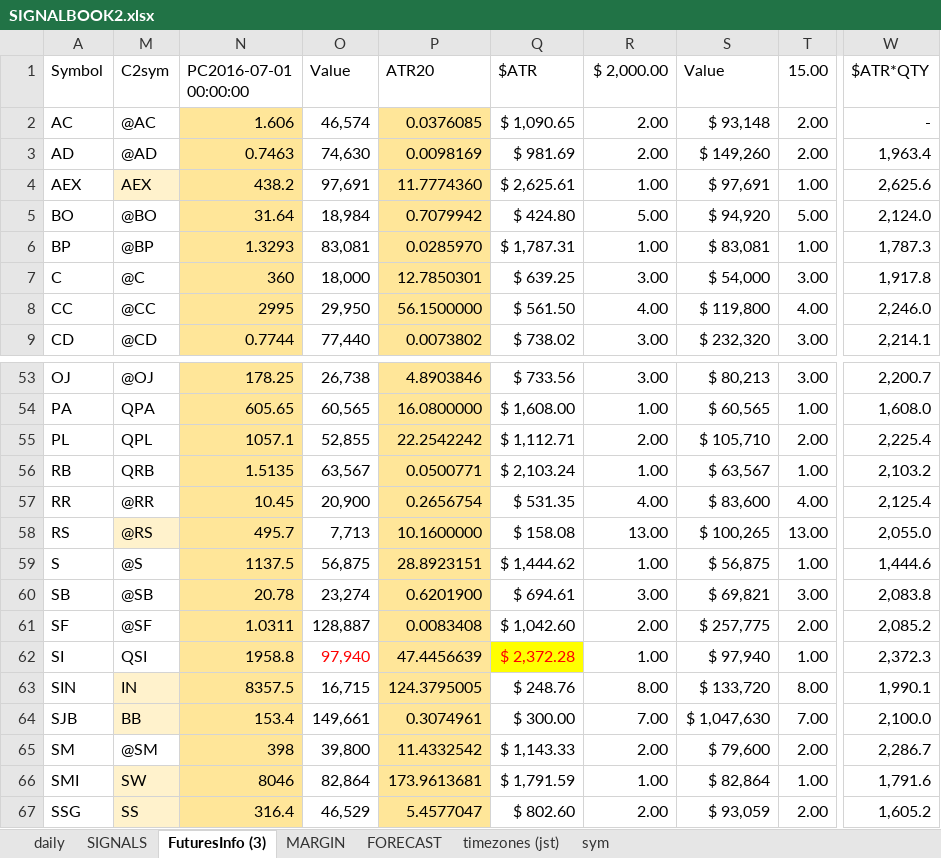
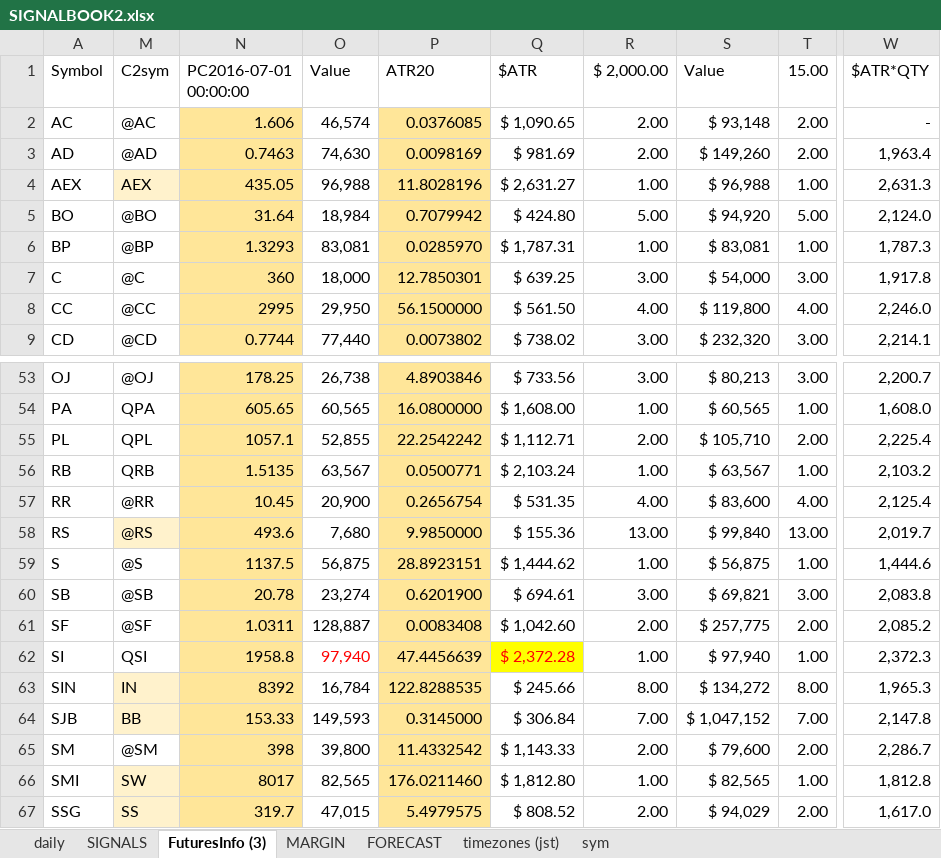
Before and after one commit to hasakura511/ML-TSDP, an Excel workbook: data/systems/SIGNALBOOK2.xlsx, sheet FuturesInfo (3), drawn as a sheet; only a part is shown, gaps mark what is left out; values as stored, in another font and other column widths than the file's, no borders; conditional formats not drawn; 1 other sheet too large or unreadable and not compared; the diff covers the shown part only; the diff names each change by its address in the sheet, - before the commit and + after, or states it on an @@ line.

```diff
--- a/data/systems/SIGNALBOOK2.xlsx (sheet FuturesInfo (3))
+++ b/data/systems/SIGNALBOOK2.xlsx (sheet FuturesInfo (3))
-N4 (PC2016-07-01 00:00:00): 438.2
+N4 (PC2016-07-01 00:00:00): 435.05
-O4 (Value): 97,691
+O4 (Value): 96,988
-P4 (ATR20): 11.7774360
+P4 (ATR20): 11.8028196
-Q4 ($ATR): $ 2,625.61
+Q4 ($ATR): $ 2,631.27
-S4 (Value): $ 97,691
+S4 (Value): $ 96,988
-W4 ($ATR*QTY): 2,625.6
+W4 ($ATR*QTY): 2,631.3
-N58 (PC2016-07-01 00:00:00): 495.7
+N58 (PC2016-07-01 00:00:00): 493.6
-O58 (Value): 7,713
+O58 (Value): 7,680
-P58 (ATR20): 10.1600000
+P58 (ATR20): 9.9850000
-Q58 ($ATR): $ 158.08
+Q58 ($ATR): $ 155.36
-S58 (Value): $ 100,265
+S58 (Value): $ 99,840
-W58 ($ATR*QTY): 2,055.0
+W58 ($ATR*QTY): 2,019.7
-N63 (PC2016-07-01 00:00:00): 8357.5
+N63 (PC2016-07-01 00:00:00): 8392
-O63 (Value): 16,715
+O63 (Value): 16,784
-P63 (ATR20): 124.3795005
+P63 (ATR20): 122.8288535
-Q63 ($ATR): $ 248.76
+Q63 ($ATR): $ 245.66
-S63 (Value): $ 133,720
+S63 (Value): $ 134,272
-W63 ($ATR*QTY): 1,990.1
+W63 ($ATR*QTY): 1,965.3
-N64 (PC2016-07-01 00:00:00): 153.4
+N64 (PC2016-07-01 00:00:00): 153.33
-O64 (Value): 149,661
+O64 (Value): 149,593
-P64 (ATR20): 0.3074961
+P64 (ATR20): 0.3145000
-Q64 ($ATR): $ 300.00
+Q64 ($ATR): $ 306.84
-S64 (Value): $ 1,047,630
+S64 (Value): $ 1,047,152
-W64 ($ATR*QTY): 2,100.0
+W64 ($ATR*QTY): 2,147.8
-N66 (PC2016-07-01 00:00:00): 8046
+N66 (PC2016-07-01 00:00:00): 8017
-O66 (Value): 82,864
+O66 (Value): 82,565
-P66 (ATR20): 173.9613681
+P66 (ATR20): 176.0211460
-Q66 ($ATR): $ 1,791.59
+Q66 ($ATR): $ 1,812.80
-S66 (Value): $ 82,864
+S66 (Value): $ 82,565
-W66 ($ATR*QTY): 1,791.6
+W66 ($ATR*QTY): 1,812.8
-N67 (PC2016-07-01 00:00:00): 316.4
+N67 (PC2016-07-01 00:00:00): 319.7
-O67 (Value): 46,529
+O67 (Value): 47,015
-P67 (ATR20): 5.4577047
+P67 (ATR20): 5.4979575
-Q67 ($ATR): $ 802.60
+Q67 ($ATR): $ 808.52
-S67 (Value): $ 93,059
+S67 (Value): $ 94,029
-W67 ($ATR*QTY): 1,605.2
+W67 ($ATR*QTY): 1,617.0
```
Also changed, not shown: 145 edited cells elsewhere in this sheet, sheet daily, 1 other file.
